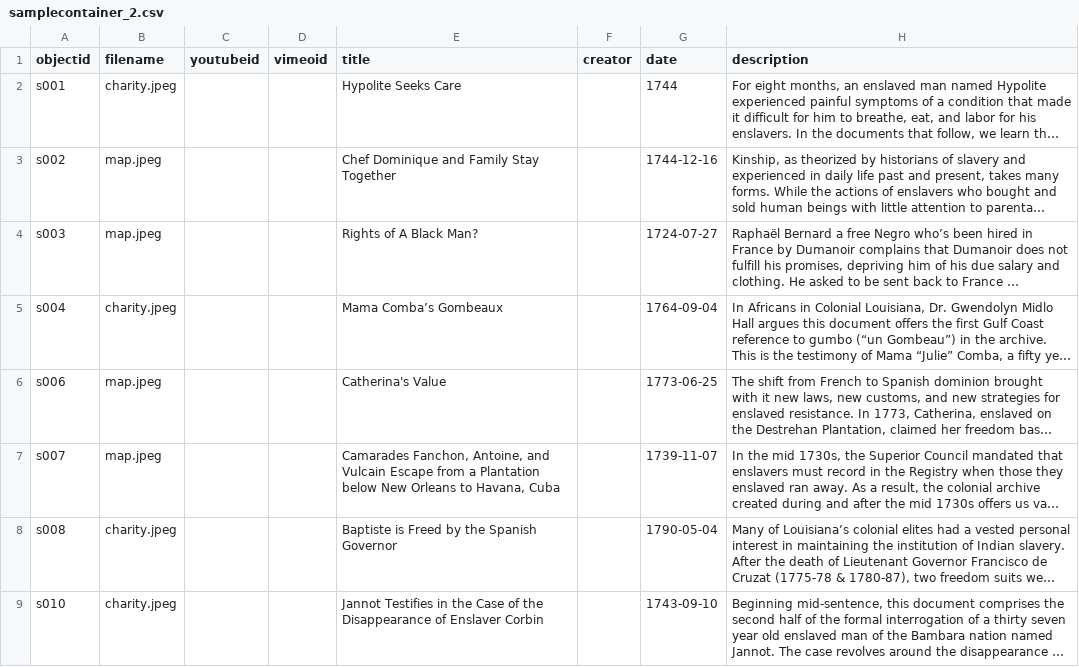
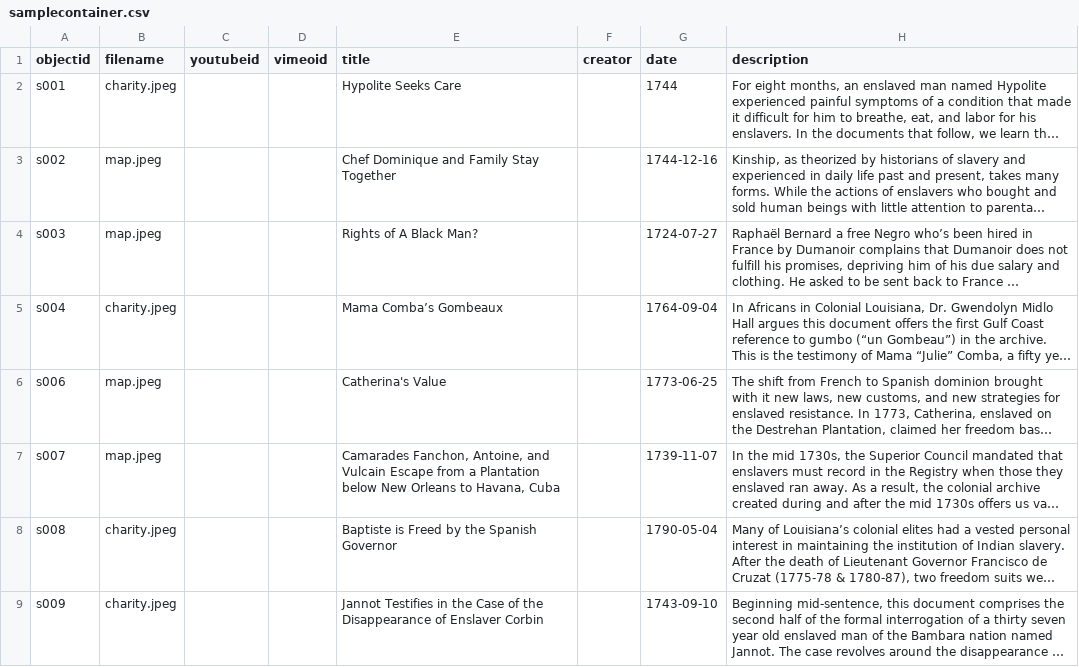
Before and after one commit to lxcprojects/samplecontainer, a CSV file: _data/samplecontainer.csv (was _data/samplecontainer_2.csv), drawn as a sheet; only a part is shown; long unchanged cells end in …; the diff names each change by its address in the sheet, - before the commit and + after, or states it on an @@ line.

Commit message:
Update and rename samplecontainer_2.csv to samplecontainer.csv

```diff
--- a/_data/samplecontainer_2.csv
+++ b/_data/samplecontainer.csv
-A9 (objectid): s010
+A9 (objectid): s009
```
